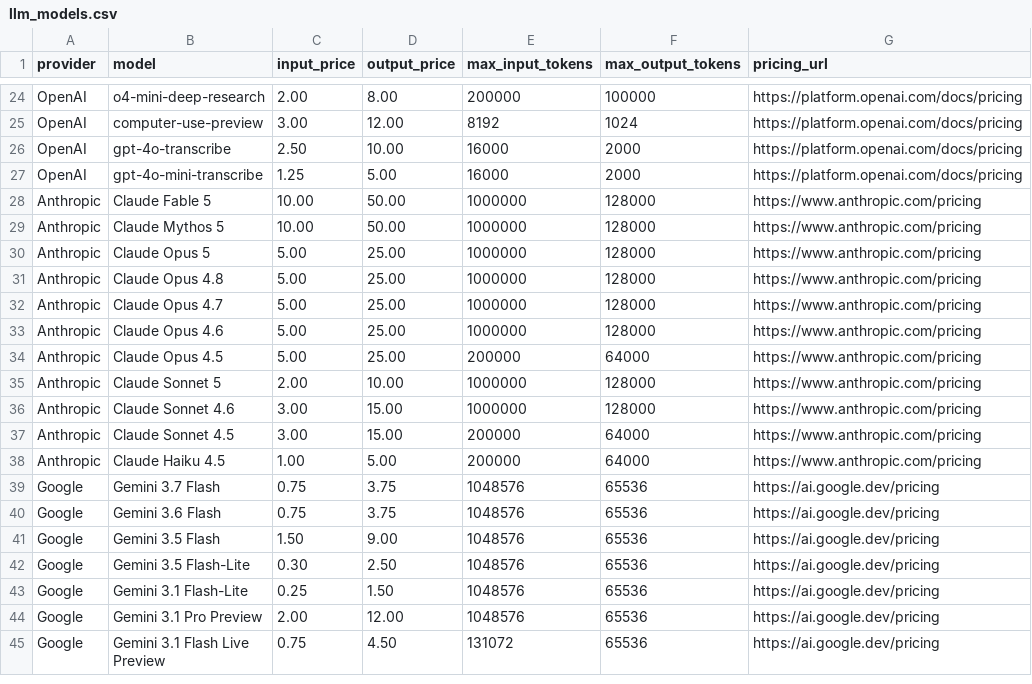
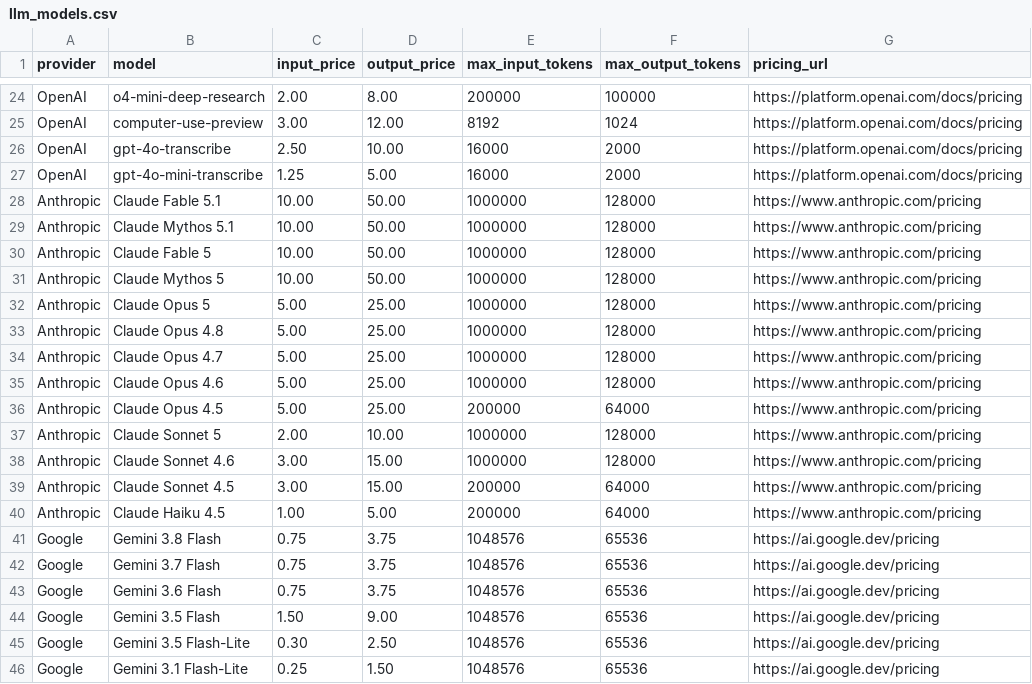
Before and after one commit to kaibadash/llm-cost-estimator, a CSV file: src/data/llm_models.csv, drawn as a sheet; only a part is shown, gaps mark what is left out; the shorter side is filled out with more unchanged rows; the diff names each change by its address in the sheet, - before the commit and + after, or states it on an @@ line.

```diff
--- a/src/data/llm_models.csv
+++ b/src/data/llm_models.csv
+row 28: Anthropic | Claude Fable 5.1 | 10.00 | 50.00 | 1000000 | 128000 | https://www.anthropic.com/pricing
+row 29: Anthropic | Claude Mythos 5.1 | 10.00 | 50.00 | 1000000 | 128000 | https://www.anthropic.com/pricing
+row 41: Google | Gemini 3.8 Flash | 0.75 | 3.75 | 1048576 | 65536 | https://ai.google.dev/pricing
```
